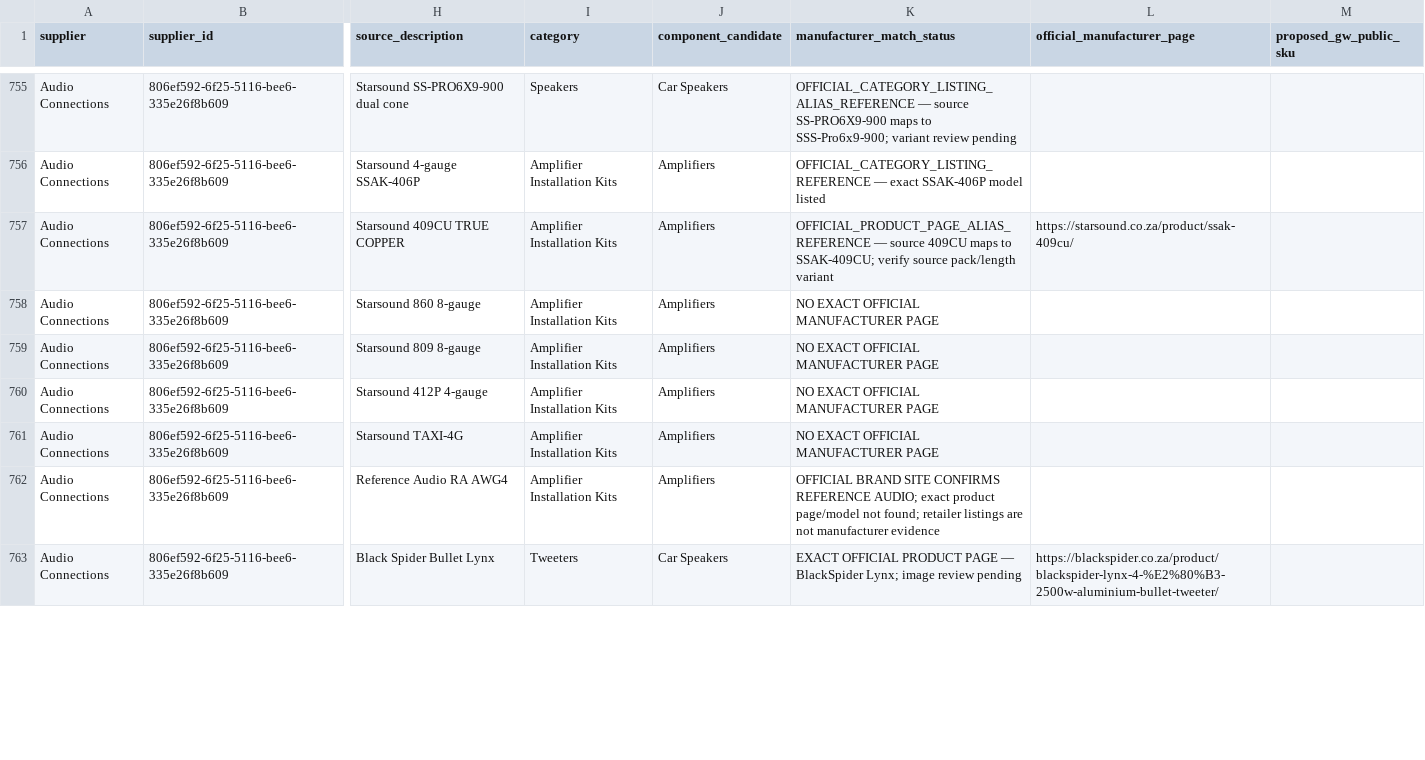
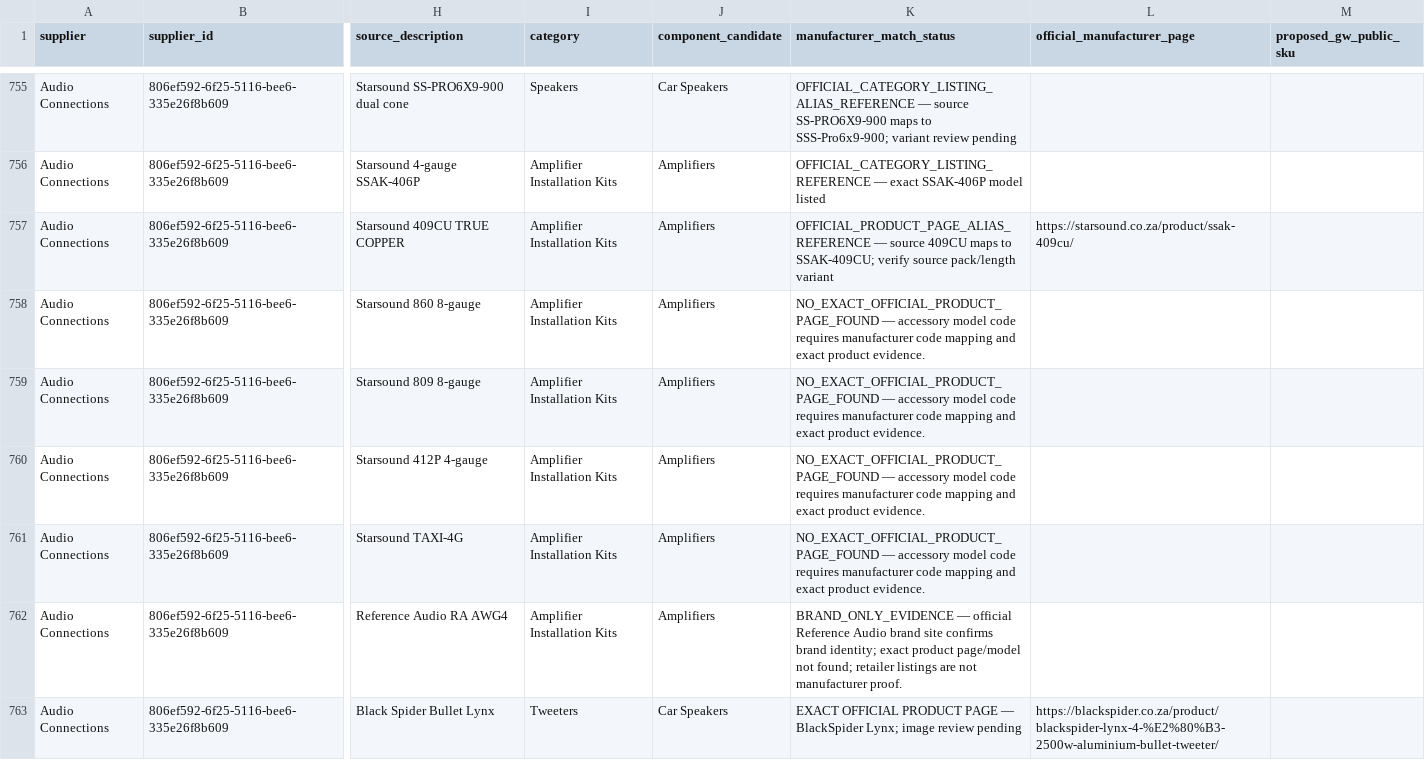
Before and after one commit to getwiredautoworx-max/get-wired-autoworx-store, a CSV file: catalogue-review/supplier-gw-crosswalk-2026-10-30.csv, drawn as a sheet; only a part is shown, gaps mark what is left out; the diff covers the shown part only; the diff names each change by its address in the sheet, - before the commit and + after, or states it on an @@ line.

Commit message:
Mark remaining 18 Audio Connections product identity holds

```diff
--- a/catalogue-review/supplier-gw-crosswalk-2026-10-30.csv
+++ b/catalogue-review/supplier-gw-crosswalk-2026-10-30.csv
-K758:K761 (manufacturer_match_status): NO EXACT OFFICIAL MANUFACTURER PAGE
+K758:K761 (manufacturer_match_status): NO_EXACT_OFFICIAL_PRODUCT_PAGE_FOUND — accessory model code requires manufacturer code mapping and exact product evidence.
-K762 (manufacturer_match_status): OFFICIAL BRAND SITE CONFIRMS REFERENCE AUDIO; exact product page/model not found; retailer listings are not manufacturer evidence
+K762 (manufacturer_match_status): BRAND_ONLY_EVIDENCE — official Reference Audio brand site confirms brand identity; exact product page/model not found; retailer listings are not manufacturer proof.
```
Also changed, not shown: 13 edited cells elsewhere in this file.
